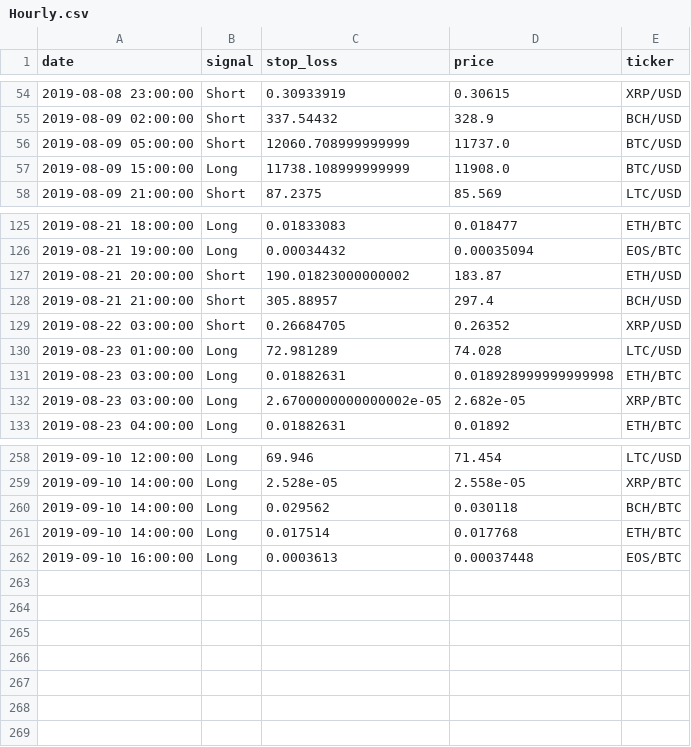
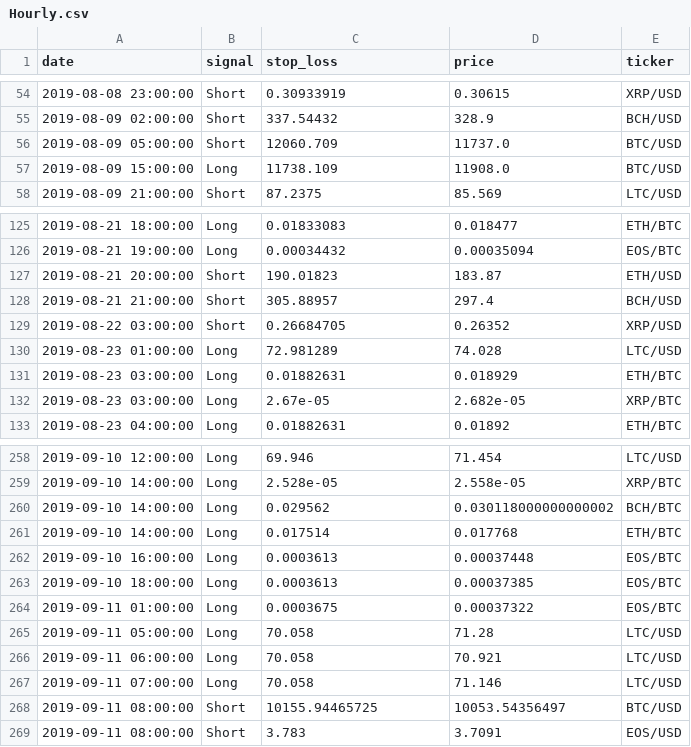
Before and after one commit to pegahcarter/All-Things-TA, a CSV file: signals/Hourly.csv, drawn as a sheet; only a part is shown, gaps mark what is left out; the diff covers the shown part only.

Commit message:
Make the code to create signal text more readable

```diff
--- a/signals/Hourly.csv
+++ b/signals/Hourly.csv
@@ -55,4 +55,4 @@ date,signal,stop_loss,price,ticker
 2019-08-09 02:00:00,Short,337.54432,328.9,BCH/USD
-2019-08-09 05:00:00,Short,12060.708999999999,11737.0,BTC/USD
-2019-08-09 15:00:00,Long,11738.108999999999,11908.0,BTC/USD
+2019-08-09 05:00:00,Short,12060.709,11737.0,BTC/USD
+2019-08-09 15:00:00,Long,11738.109,11908.0,BTC/USD
 2019-08-09 21:00:00,Short,87.2375,85.569,LTC/USD
@@ -126,3 +126,3 @@ date,signal,stop_loss,price,ticker
 2019-08-21 19:00:00,Long,0.00034432,0.00035094,EOS/BTC
-2019-08-21 20:00:00,Short,190.01823000000002,183.87,ETH/USD
+2019-08-21 20:00:00,Short,190.01823,183.87,ETH/USD
 2019-08-21 21:00:00,Short,305.88957,297.4,BCH/USD
@@ -130,4 +130,4 @@ date,signal,stop_loss,price,ticker
 2019-08-23 01:00:00,Long,72.981289,74.028,LTC/USD
-2019-08-23 03:00:00,Long,0.01882631,0.018928999999999998,ETH/BTC
-2019-08-23 03:00:00,Long,2.6700000000000002e-05,2.682e-05,XRP/BTC
+2019-08-23 03:00:00,Long,0.01882631,0.018929,ETH/BTC
+2019-08-23 03:00:00,Long,2.67e-05,2.682e-05,XRP/BTC
 2019-08-23 04:00:00,Long,0.01882631,0.01892,ETH/BTC
@@ -259,4 +259,11 @@ date,signal,stop_loss,price,ticker
 2019-09-10 14:00:00,Long,2.528e-05,2.558e-05,XRP/BTC
-2019-09-10 14:00:00,Long,0.029562,0.030118,BCH/BTC
+2019-09-10 14:00:00,Long,0.029562,0.030118000000000002,BCH/BTC
 2019-09-10 14:00:00,Long,0.017514,0.017768,ETH/BTC
 2019-09-10 16:00:00,Long,0.0003613,0.00037448,EOS/BTC
+2019-09-10 18:00:00,Long,0.0003613,0.00037385,EOS/BTC
+2019-09-11 01:00:00,Long,0.0003675,0.00037322,EOS/BTC
+2019-09-11 05:00:00,Long,70.058,71.28,LTC/USD
+2019-09-11 06:00:00,Long,70.058,70.921,LTC/USD
+2019-09-11 07:00:00,Long,70.058,71.146,LTC/USD
+2019-09-11 08:00:00,Short,10155.94465725,10053.54356497,BTC/USD
+2019-09-11 08:00:00,Short,3.783,3.7091,EOS/USD
```
Also changed, not shown: 29 edited cells elsewhere in this file, 1 other file.
